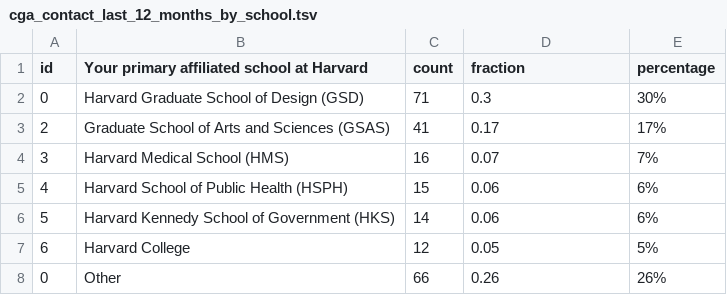
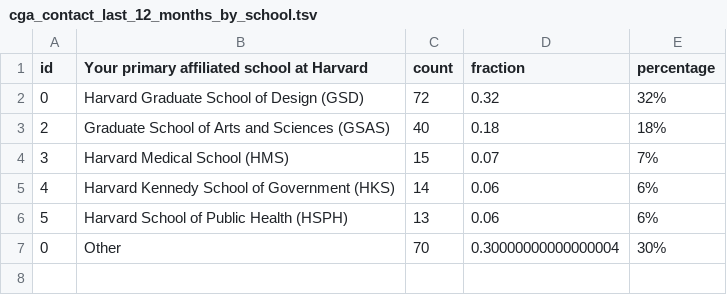
Before and after one commit to IQSS/iqss-metrics-dashboard, a TSV file: assets/data/cga_contact_last_12_months_by_school.tsv, drawn as a sheet.

```diff
--- a/assets/data/cga_contact_last_12_months_by_school.tsv
+++ b/assets/data/cga_contact_last_12_months_by_school.tsv
@@ -1,8 +1,7 @@
 id	Your primary affiliated school at Harvard	count	fraction	percentage
-0	Harvard Graduate School of Design (GSD)	71	0.3	30%
-2	Graduate School of Arts and Sciences (GSAS)	41	0.17	17%
-3	Harvard Medical School (HMS)	16	0.07	7%
-4	Harvard School of Public Health (HSPH)	15	0.06	6%
-5	Harvard Kennedy School of Government (HKS)	14	0.06	6%
-6	Harvard College	12	0.05	5%
-0	Other	66	0.26	26%
+0	Harvard Graduate School of Design (GSD)	72	0.32	32%
+2	Graduate School of Arts and Sciences (GSAS)	40	0.18	18%
+3	Harvard Medical School (HMS)	15	0.07	7%
+4	Harvard Kennedy School of Government (HKS)	14	0.06	6%
+5	Harvard School of Public Health (HSPH)	13	0.06	6%
+0	Other	70	0.30000000000000004	30%
```
Also changed, not shown: assets/data/cgaEventRegistration.tsv, assets/data/cga_contact_status.tsv, 7 other files.
